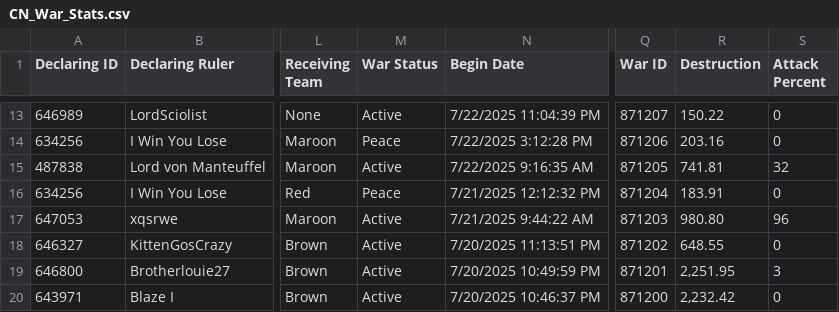
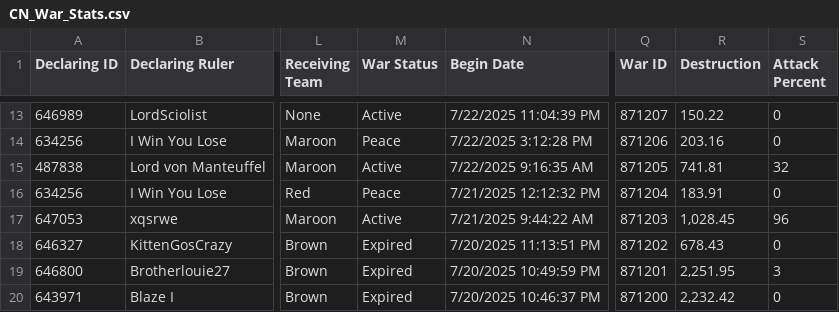
Before and after one commit to oh-ari/oh-ari.github.io, a CSV file: daily/CN_War_Stats.csv, drawn as a sheet; only a part is shown, gaps mark what is left out; the diff covers the shown part only; the diff names each change by its address in the sheet, - before the commit and + after, or states it on an @@ line.

```diff
--- a/daily/CN_War_Stats.csv
+++ b/daily/CN_War_Stats.csv
-R17 (Destruction): 980.80
+R17 (Destruction): 1,028.45
-M18:M20 (War Status): Active
+M18:M20 (War Status): Expired
-R18 (Destruction): 648.55
+R18 (Destruction): 678.43
```
Also changed, not shown: 4 removed rows and 12 edited cells elsewhere in this file, daily/CN_Alliance_Stats.csv, daily/CN_Foreign_Aid.csv, 3 other files.
